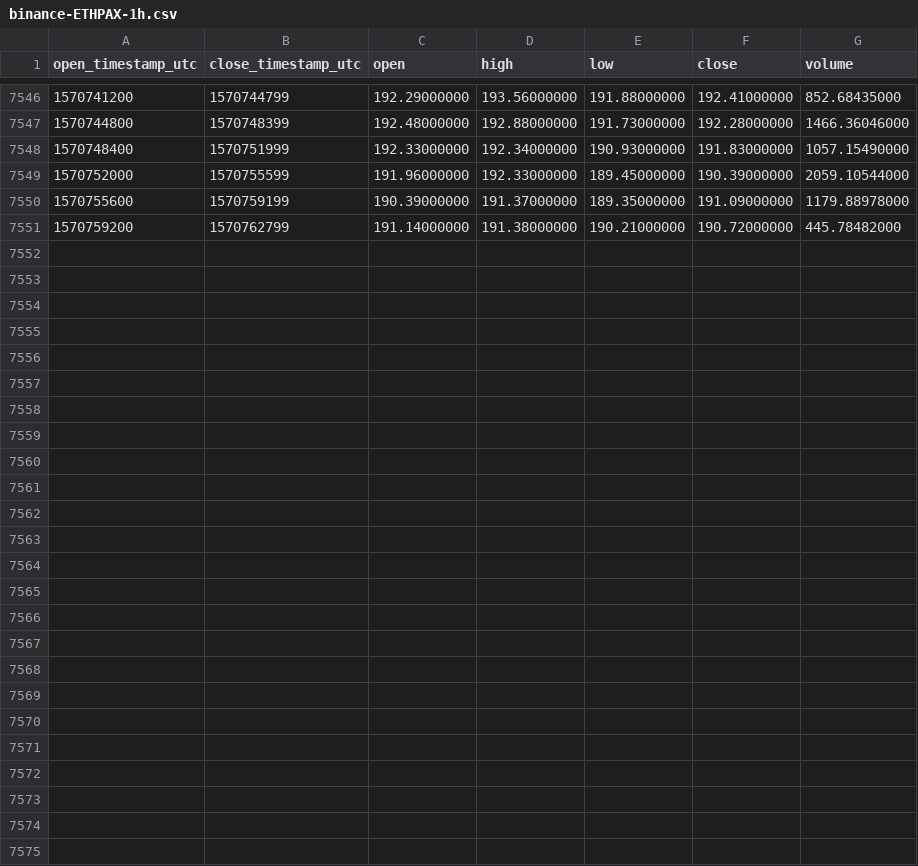
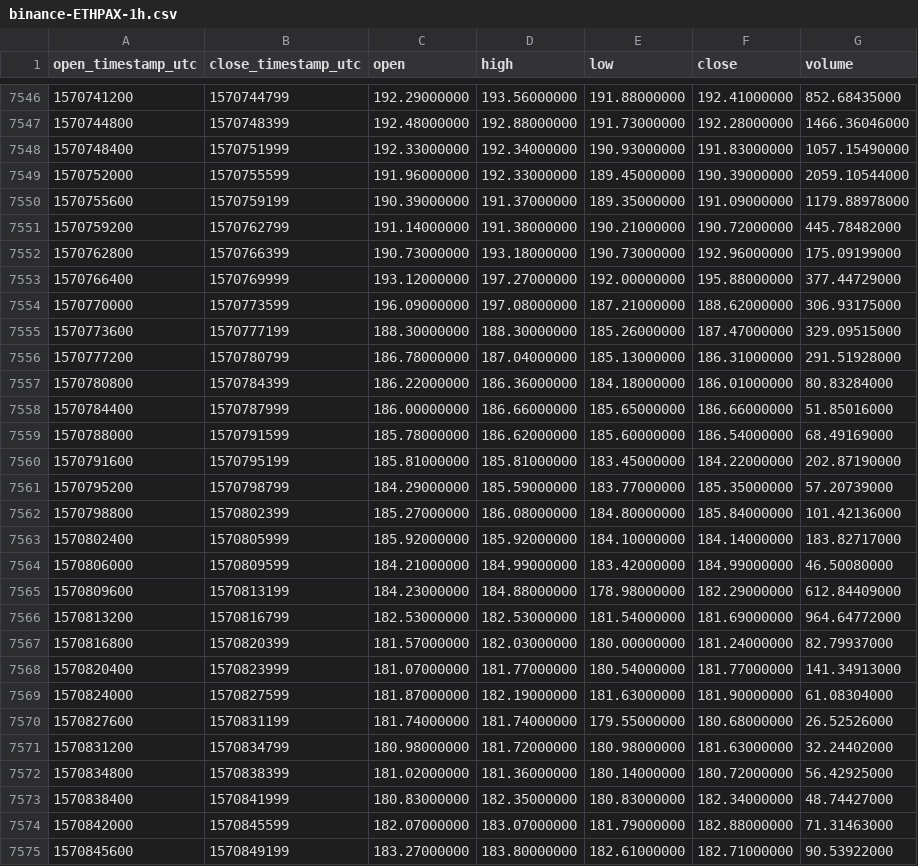
Before and after one commit to cryptobigbro/binance-ETHPAX, a CSV file: binance-ETHPAX-1h.csv, drawn as a sheet; only a part is shown, gaps mark what is left out; the diff names each change by its address in the sheet, - before the commit and + after, or states it on an @@ line.

Commit message:
Update OHLCV data.

```diff
--- a/binance-ETHPAX-1h.csv
+++ b/binance-ETHPAX-1h.csv
+row 7552: 1570762800 | 1570766399 | 190.73000000 | 193.18000000 | 190.73000000 | 192.96000000 | 175.09199000
+row 7553: 1570766400 | 1570769999 | 193.12000000 | 197.27000000 | 192.00000000 | 195.88000000 | 377.44729000
+row 7554: 1570770000 | 1570773599 | 196.09000000 | 197.08000000 | 187.21000000 | 188.62000000 | 306.93175000
+row 7555: 1570773600 | 1570777199 | 188.30000000 | 188.30000000 | 185.26000000 | 187.47000000 | 329.09515000
+row 7556: 1570777200 | 1570780799 | 186.78000000 | 187.04000000 | 185.13000000 | 186.31000000 | 291.51928000
+row 7557: 1570780800 | 1570784399 | 186.22000000 | 186.36000000 | 184.18000000 | 186.01000000 | 80.83284000
+row 7558: 1570784400 | 1570787999 | 186.00000000 | 186.66000000 | 185.65000000 | 186.66000000 | 51.85016000
+row 7559: 1570788000 | 1570791599 | 185.78000000 | 186.62000000 | 185.60000000 | 186.54000000 | 68.49169000
+row 7560: 1570791600 | 1570795199 | 185.81000000 | 185.81000000 | 183.45000000 | 184.22000000 | 202.87190000
+row 7561: 1570795200 | 1570798799 | 184.29000000 | 185.59000000 | 183.77000000 | 185.35000000 | 57.20739000
+row 7562: 1570798800 | 1570802399 | 185.27000000 | 186.08000000 | 184.80000000 | 185.84000000 | 101.42136000
+row 7563: 1570802400 | 1570805999 | 185.92000000 | 185.92000000 | 184.10000000 | 184.14000000 | 183.82717000
+row 7564: 1570806000 | 1570809599 | 184.21000000 | 184.99000000 | 183.42000000 | 184.99000000 | 46.50080000
+row 7565: 1570809600 | 1570813199 | 184.23000000 | 184.88000000 | 178.98000000 | 182.29000000 | 612.84409000
+row 7566: 1570813200 | 1570816799 | 182.53000000 | 182.53000000 | 181.54000000 | 181.69000000 | 964.64772000
+row 7567: 1570816800 | 1570820399 | 181.57000000 | 182.03000000 | 180.00000000 | 181.24000000 | 82.79937000
+row 7568: 1570820400 | 1570823999 | 181.07000000 | 181.77000000 | 180.54000000 | 181.77000000 | 141.34913000
+row 7569: 1570824000 | 1570827599 | 181.87000000 | 182.19000000 | 181.63000000 | 181.90000000 | 61.08304000
+row 7570: 1570827600 | 1570831199 | 181.74000000 | 181.74000000 | 179.55000000 | 180.68000000 | 26.52526000
+row 7571: 1570831200 | 1570834799 | 180.98000000 | 181.72000000 | 180.98000000 | 181.63000000 | 32.24402000
+row 7572: 1570834800 | 1570838399 | 181.02000000 | 181.36000000 | 180.14000000 | 180.72000000 | 56.42925000
+row 7573: 1570838400 | 1570841999 | 180.83000000 | 182.35000000 | 180.83000000 | 182.34000000 | 48.74427000
+row 7574: 1570842000 | 1570845599 | 182.07000000 | 183.07000000 | 181.79000000 | 182.88000000 | 71.31463000
+row 7575: 1570845600 | 1570849199 | 183.27000000 | 183.80000000 | 182.61000000 | 182.71000000 | 90.53922000
```
Also changed, not shown: binance-ETHPAX-1d.csv.
